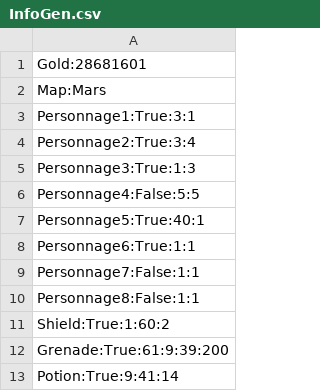
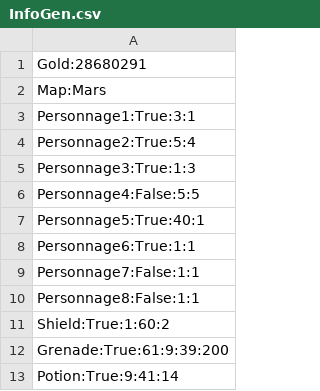
Before and after one commit to Miniquoinquoin/SpaceShooter, a CSV file: sources/FichiersJeu/InfoJoueur/InfoGen.csv, drawn as a sheet.

```diff
--- a/sources/FichiersJeu/InfoJoueur/InfoGen.csv
+++ b/sources/FichiersJeu/InfoJoueur/InfoGen.csv
@@ -1,5 +1,5 @@
-Gold:28681601
+Gold:28680291
 Map:Mars
 Personnage1:True:3:1
-Personnage2:True:3:4
+Personnage2:True:5:4
 Personnage3:True:1:3
```
Also changed, not shown: 3 other files.
